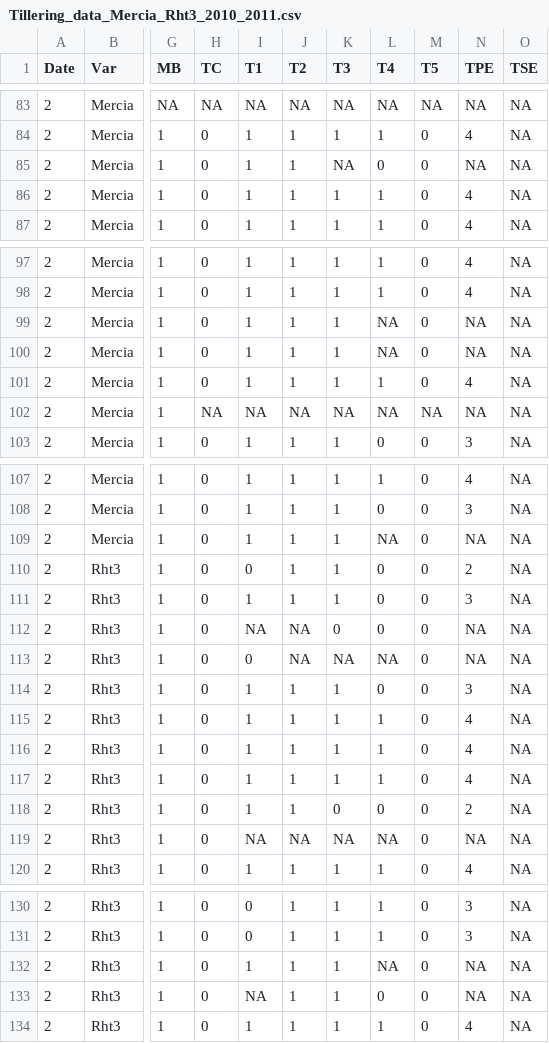
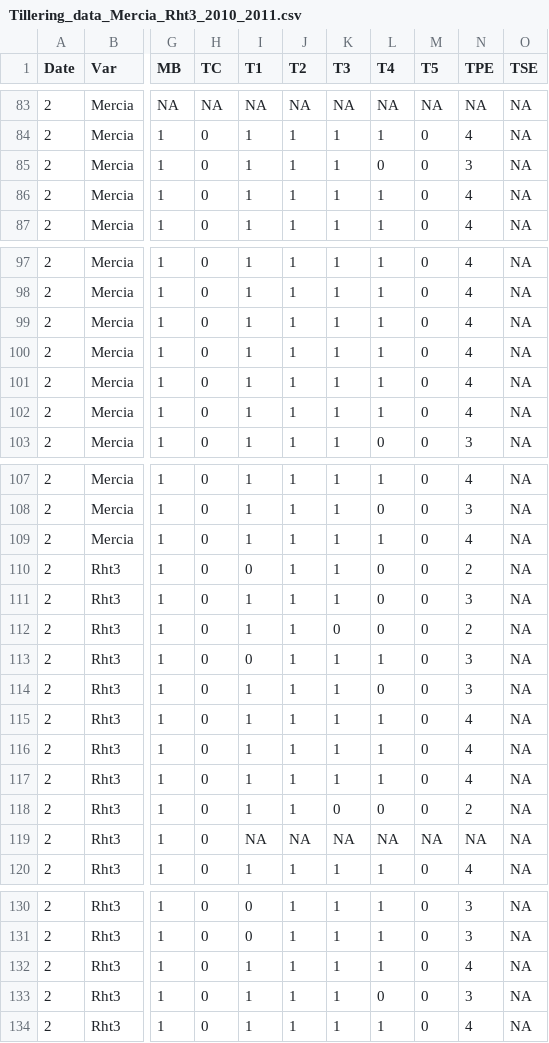
Before and after one commit to openalea-incubator/echap, a CSV file: echap/src/alinea/echap/share/data/Tillering_data_Mercia_Rht3_2010_2011.csv, drawn as a sheet; only a part is shown, gaps mark what is left out; the diff names each change by its address in the sheet, - before the commit and + after, or states it on an @@ line.

Commit message:
confirm position of tillers for question marks at date 3, if data are available at date 4
git-svn-id: https://scm.gforge.inria.fr/authscm/pradal/svn/openaleapkg/trunk@4526 0978ab36-7443-0410-8248-c2aa344a765a

```diff
--- a/echap/src/alinea/echap/share/data/Tillering_data_Mercia_Rht3_2010_2011.csv
+++ b/echap/src/alinea/echap/share/data/Tillering_data_Mercia_Rht3_2010_2011.csv
-K85 (T3): NA
+K85 (T3): 1
-N85 (TPE): NA
+N85 (TPE): 3
-L99:L100 (T4): NA
+L99:L100 (T4): 1
-N99:N100 (TPE): NA
+N99:N100 (TPE): 4
-H102 (TC): NA
+H102 (TC): 0
-I102 (T1): NA
+I102 (T1): 1
-J102 (T2): NA
+J102 (T2): 1
-K102 (T3): NA
+K102 (T3): 1
-L102 (T4): NA
+L102 (T4): 1
-M102 (T5): NA
+M102 (T5): 0
-N102 (TPE): NA
+N102 (TPE): 4
-L109 (T4): NA
+L109 (T4): 1
-N109 (TPE): NA
+N109 (TPE): 4
-I112 (T1): NA
+I112 (T1): 1
-J112:J113 (T2): NA
+J112:J113 (T2): 1
-N112 (TPE): NA
+N112 (TPE): 2
-K113 (T3): NA
+K113 (T3): 1
-L113 (T4): NA
+L113 (T4): 1
-N113 (TPE): NA
+N113 (TPE): 3
-M119 (T5): 0
+M119 (T5): NA
-L132 (T4): NA
+L132 (T4): 1
-N132 (TPE): NA
+N132 (TPE): 4
-I133 (T1): NA
+I133 (T1): 1
-N133 (TPE): NA
+N133 (TPE): 3
```
